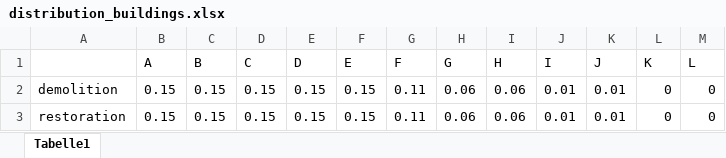
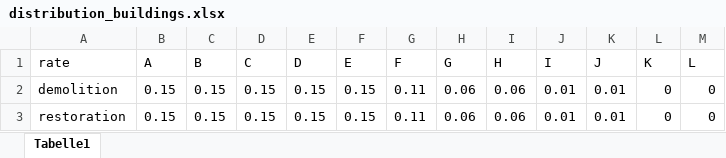
Before and after one commit to georggraser/housing-model, an Excel workbook: data/distribution_buildings.xlsx, sheet Tabelle1, drawn as a sheet; values as stored, in another font and other column widths than the file's, no borders; the diff names each change by its address in the sheet, - before the commit and + after, or states it on an @@ line.

Commit message:
merged tabula and share_buildings

```diff
--- a/data/distribution_buildings.xlsx (sheet Tabelle1)
+++ b/data/distribution_buildings.xlsx (sheet Tabelle1)
-A1: (empty)
+A1: rate
```
Also changed, not shown: 2 other files.
